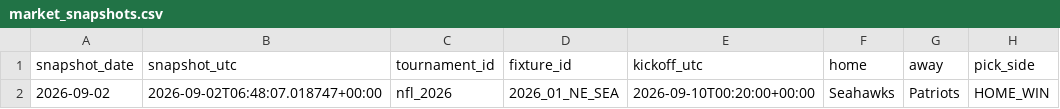
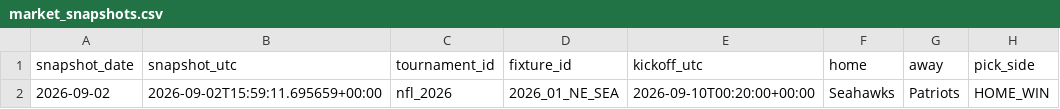
Before and after one commit to Hibra999/smart-polybets, a CSV file: data/nfl_2026/ingest/market_snapshots.csv, drawn as a sheet; only a part is shown; the diff names each change by its address in the sheet, - before the commit and + after, or states it on an @@ line.

```diff
--- a/data/nfl_2026/ingest/market_snapshots.csv
+++ b/data/nfl_2026/ingest/market_snapshots.csv
-B2 (snapshot_utc): 2026-09-02T06:48:07.018747+00:00
+B2 (snapshot_utc): 2026-09-02T15:59:11.695659+00:00
```
Also changed, not shown: data/liga_mx_2026/ingest/market_snapshots.csv, 2 other files.
